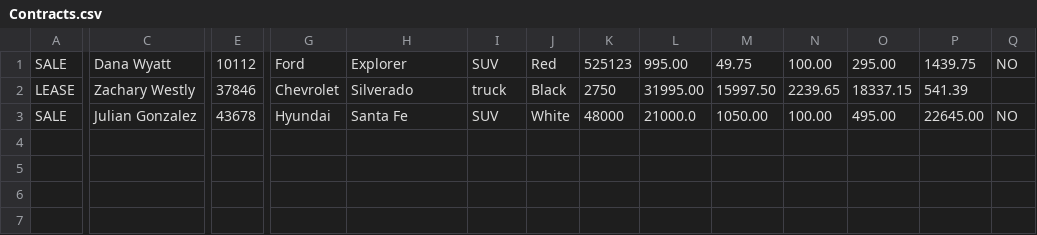
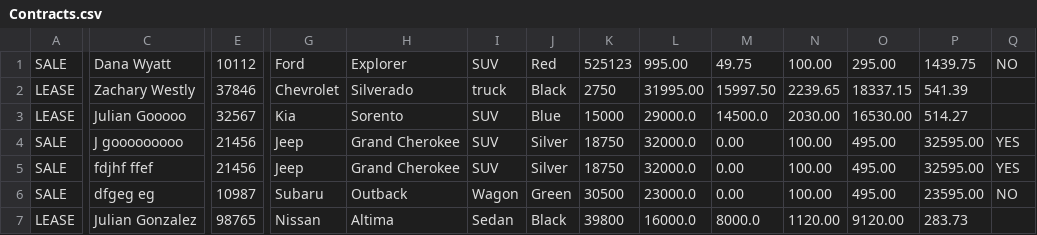
Before and after one commit to JulianRG4/Work-Shop-Car-Dealership-2, a CSV file: CarDealerWorkShop/Files/Contracts.csv, drawn as a sheet; only a part is shown, gaps mark what is left out; addresses are those after the commit; rows hold the shown columns only; the diff covers the shown part only; the diff names each change by its address in the sheet, - before the commit and + after, or states it on an @@ line.

```diff
--- a/CarDealerWorkShop/Files/Contracts.csv
+++ b/CarDealerWorkShop/Files/Contracts.csv
+row 3: LEASE | Julian Gooooo | 32567 | Kia | Sorento | SUV | Blue | 15000 | 29000.0 | 14500.0 | 2030.00 | 16530.00 | 514.27
+row 4: SALE | J gooooooooo | 21456 | Jeep | Grand Cherokee | SUV | Silver | 18750 | 32000.0 | 0.00 | 100.00 | 495.00 | 32595.00 | YES
+row 5: SALE | fdjhf ffef | 21456 | Jeep | Grand Cherokee | SUV | Silver | 18750 | 32000.0 | 0.00 | 100.00 | 495.00 | 32595.00 | YES
+row 6: SALE | dfgeg eg | 10987 | Subaru | Outback | Wagon | Green | 30500 | 23000.0 | 0.00 | 100.00 | 495.00 | 23595.00 | NO
-A7: SALE
+A7: LEASE
-E7: 43678
+E7: 98765
-G7: Hyundai
+G7: Nissan
-H7: Santa Fe
+H7: Altima
-I7: SUV
+I7: Sedan
-J7: White
+J7: Black
-K7: 48000
+K7: 39800
-L7: 21000.0
+L7: 16000.0
-M7: 1050.00
+M7: 8000.0
-N7: 100.00
+N7: 1120.00
-O7: 495.00
+O7: 9120.00
-P7: 22645.00
+P7: 283.73
-Q7: NO
+Q7: (empty)
```
Also changed, not shown: 1 edited cell elsewhere in this file, CarDealerWorkShop/Files/inventory.csv, 3 other files.
